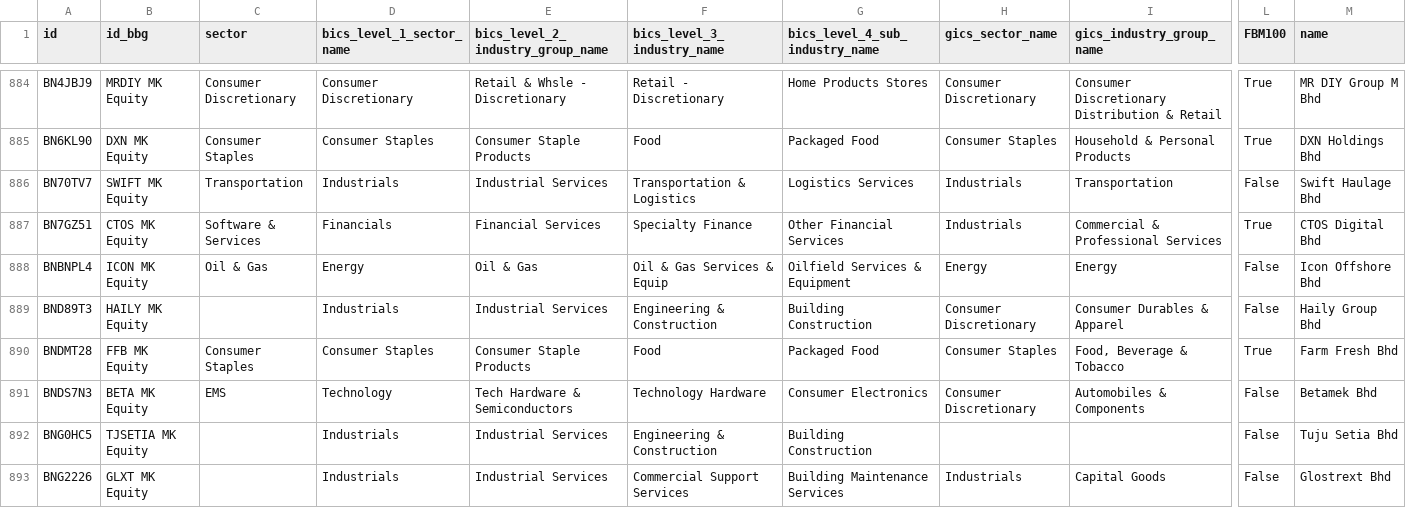
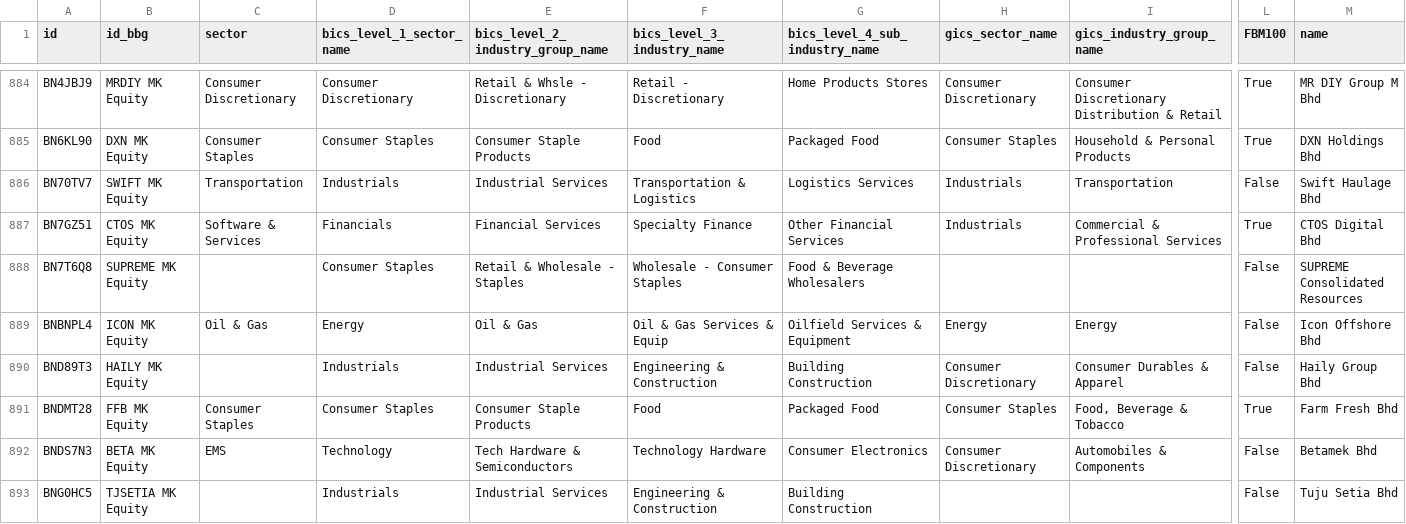
Before and after one commit to etq-quant/bursa, a CSV file: data/meta_data.csv, drawn as a sheet; only a part is shown, gaps mark what is left out; the shorter side is filled out with more unchanged rows; rows hold the shown columns only; the diff names each change by its address in the sheet, - before the commit and + after, or states it on an @@ line.

Commit message:
[bot] commit

```diff
--- a/data/meta_data.csv
+++ b/data/meta_data.csv
+row 888: BN7T6Q8 | SUPREME MK Equity |  | Consumer Staples | Retail & Wholesale - Staples | Wholesale - Consumer Staples | Food & Beverage Wholesalers |  |  | False | SUPREME Consolidated Resources
```
